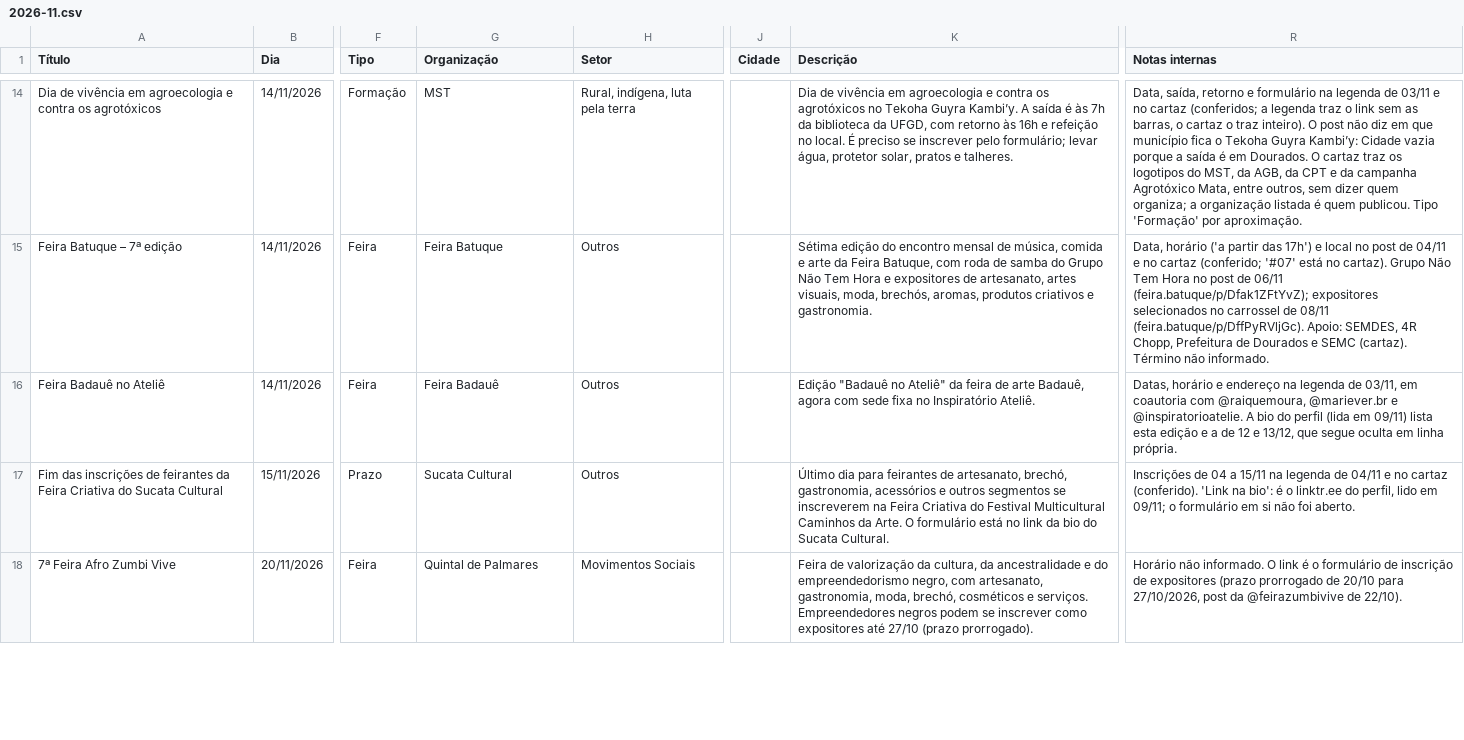
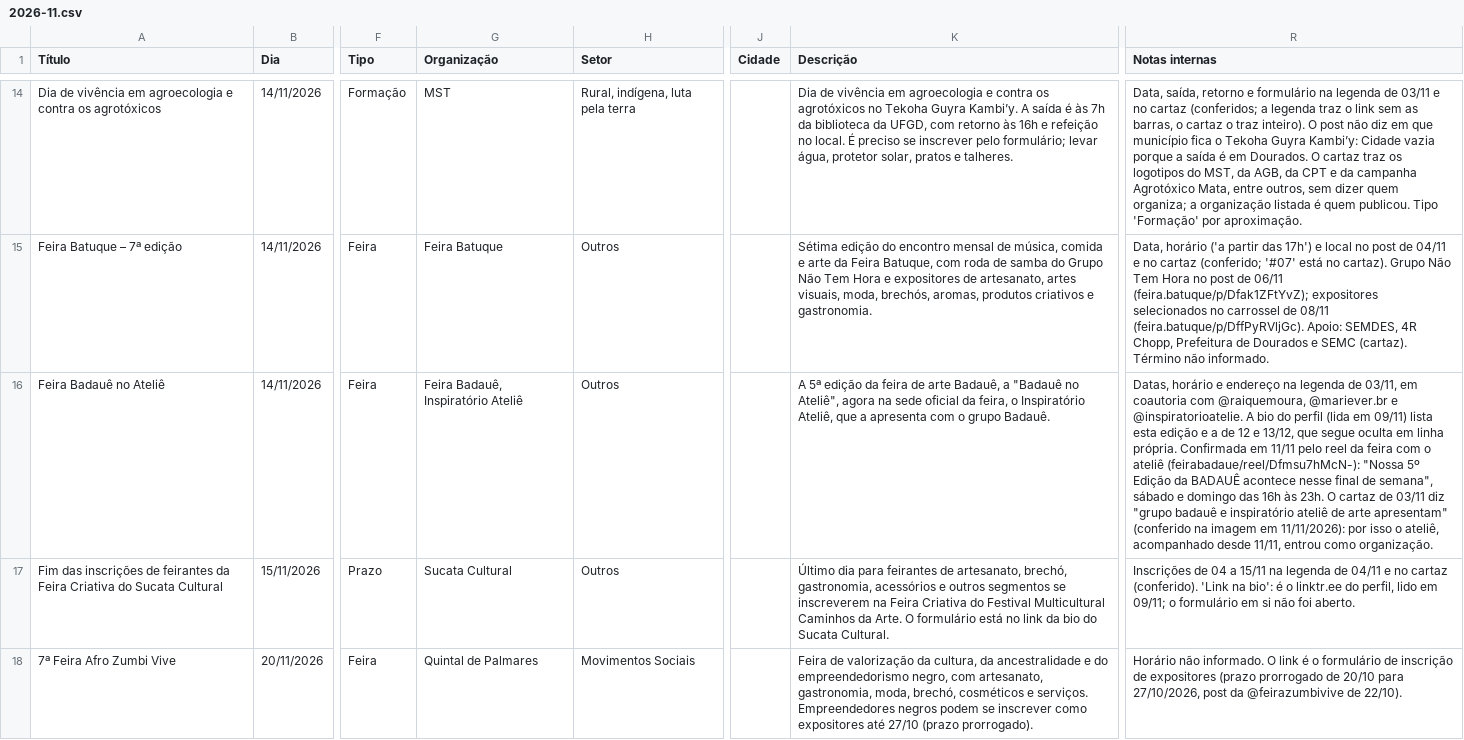
Before and after one commit to luizcarlos1405/nos, a CSV file: data/agenda/2026-11.csv, drawn as a sheet; only a part is shown, gaps mark what is left out; the diff names each change by its address in the sheet, - before the commit and + after, or states it on an @@ line.

Commit message:
Agenda: the Inspiratório Ateliê, tracked from now on, co-presents the 5th Feira Badauê
@inspiratorioatelie (Inspiratório – Ateliê de Arte, Rua Pedro Rigotti, 414, the Feira Badauê's new home,
opened 01/11) joins the list of tracked pages, with its first reading (posts since 12/10).

- Feira Badauê no Ateliê (14 and 15/11): the ateliê joins the organizations, as the 03/11 poster says
  "grupo badauê e inspiratório ateliê de arte apresentam", and the description calls it the 5th edition,
  as the 11/11 reel does.
- Feira Badauê no Ateliê (12 and 13/12, hidden): its note now says the 5th edition is November's, so
  December's would be another one, still with no post confirming it.

```diff
--- a/data/agenda/2026-11.csv
+++ b/data/agenda/2026-11.csv
-G16 (Organização): Feira Badauê
+G16 (Organização): Feira Badauê, Inspiratório Ateliê
-K16 (Descrição): Edição "Badauê no Ateliê" da feira de arte Badauê, agora com sede fixa no Inspiratório Ateliê.
+K16 (Descrição): A 5ª edição da feira de arte Badauê, a "Badauê no Ateliê", agora na sede oficial da feira, o Inspiratório Ateliê, que a apresenta com o grupo Badauê.
-R16 (Notas internas): …linha própria.
+R16 (Notas internas): …linha própria. Confirmada em 11/11 pelo reel da feira com o ateliê (feirabadaue/reel/Dfmsu7hMcN-): "Nossa 5º Edição da BADAUÊ acontece nesse final de semana", sábado e domingo das 16h às 23h. O cartaz de 03/11 diz "grupo badauê e inspiratório ateliê de arte apresentam" (conferido na imagem em 11/11/2026): por isso o ateliê, acompanhado desde 11/11, entrou como organização.
```
Also changed, not shown: data/agenda/2026-12.csv, 2 other files.
